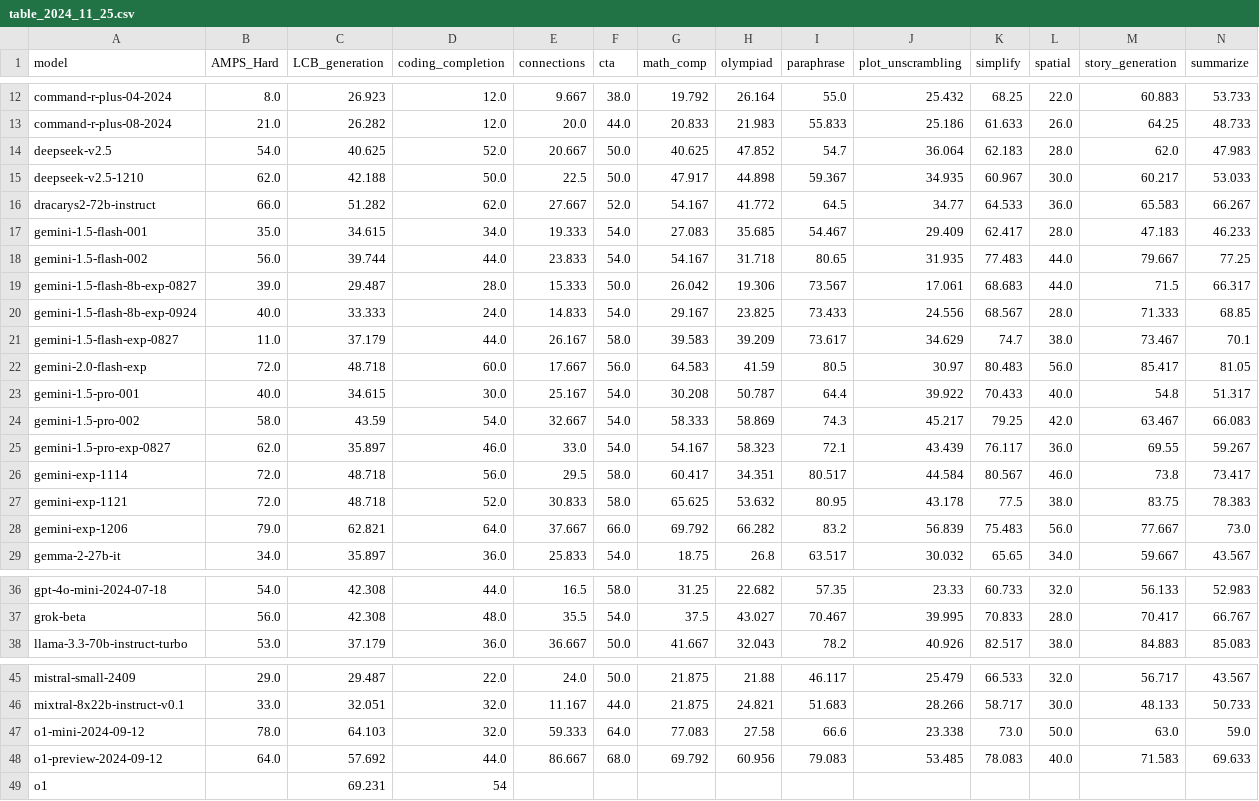
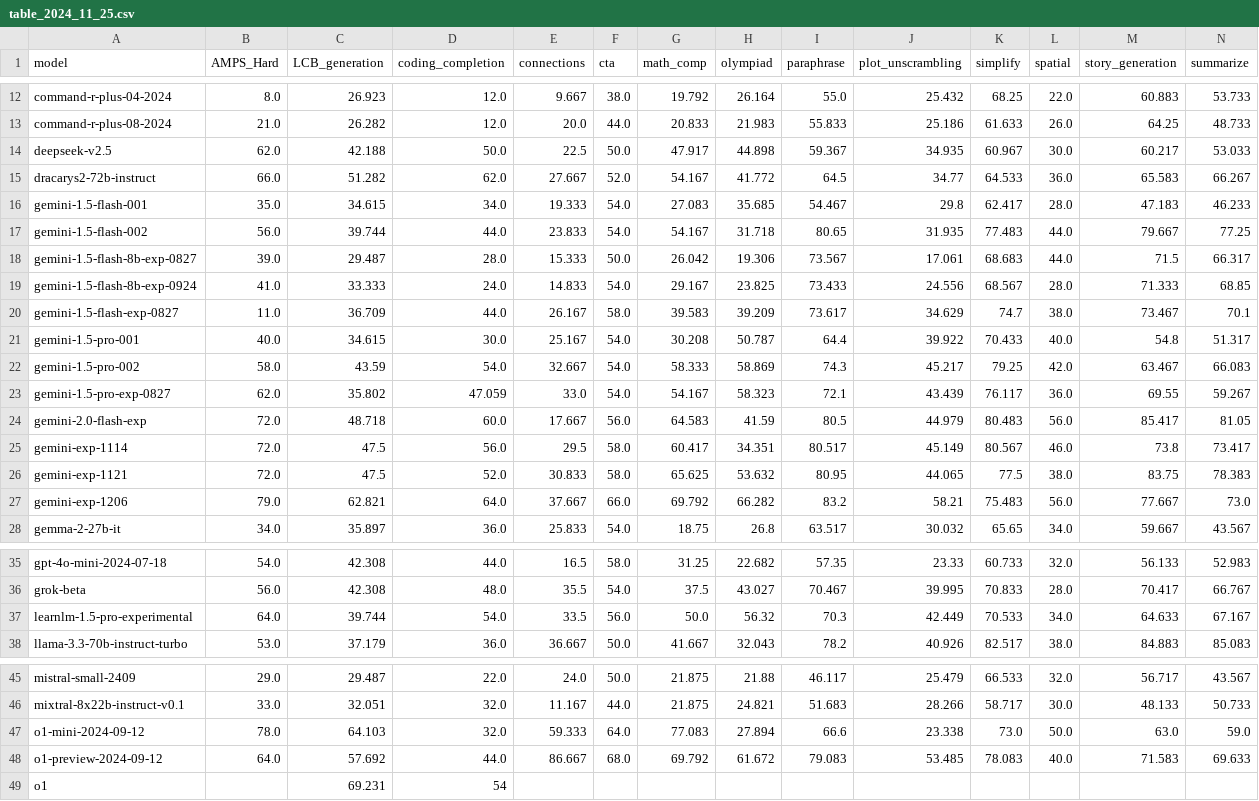
Before and after one commit to LiveBench/livebench.github.io, a CSV file: public/table_2024_11_25.csv, drawn as a sheet; only a part is shown, gaps mark what is left out; removed rows and columns are numbered as before the commit, all else as after; rows hold the shown columns only; the diff names each change by its address in the sheet, - before the commit and + after, or states it on an @@ line.

Commit message:
add learnlm-1.5-pro-experimental

```diff
--- a/public/table_2024_11_25.csv
+++ b/public/table_2024_11_25.csv
-row 14: deepseek-v2.5 | 54.0 | 40.625 | 52.0 | 20.667 | 50.0 | 40.625 | 47.852 | 54.7 | 36.064 | 62.183 | 28.0 | 62.0 | 47.983
-A14 (model): deepseek-v2.5-1210
+A14 (model): deepseek-v2.5
-J16 (plot_unscrambling): 29.409
+J16 (plot_unscrambling): 29.8
-B19 (AMPS_Hard): 40.0
+B19 (AMPS_Hard): 41.0
-C20 (LCB_generation): 37.179
+C20 (LCB_generation): 36.709
-row 22: gemini-2.0-flash-exp | 72.0 | 48.718 | 60.0 | 17.667 | 56.0 | 64.583 | 41.59 | 80.5 | 30.97 | 80.483 | 56.0 | 85.417 | 81.05
-C23 (LCB_generation): 35.897
+C23 (LCB_generation): 35.802
-D23 (coding_completion): 46.0
+D23 (coding_completion): 47.059
+row 24: gemini-2.0-flash-exp | 72.0 | 48.718 | 60.0 | 17.667 | 56.0 | 64.583 | 41.59 | 80.5 | 44.979 | 80.483 | 56.0 | 85.417 | 81.05
-C25:C26 (LCB_generation): 48.718
+C25:C26 (LCB_generation): 47.5
-J25 (plot_unscrambling): 44.584
+J25 (plot_unscrambling): 45.149
-J26 (plot_unscrambling): 43.178
+J26 (plot_unscrambling): 44.065
-J27 (plot_unscrambling): 56.839
+J27 (plot_unscrambling): 58.21
+row 37: learnlm-1.5-pro-experimental | 64.0 | 39.744 | 54.0 | 33.5 | 56.0 | 50.0 | 56.32 | 70.3 | 42.449 | 70.533 | 34.0 | 64.633 | 67.167
-H47 (olympiad): 27.58
+H47 (olympiad): 27.894
-H48 (olympiad): 60.956
+H48 (olympiad): 61.672
```
Also changed, not shown: 1 other file.
